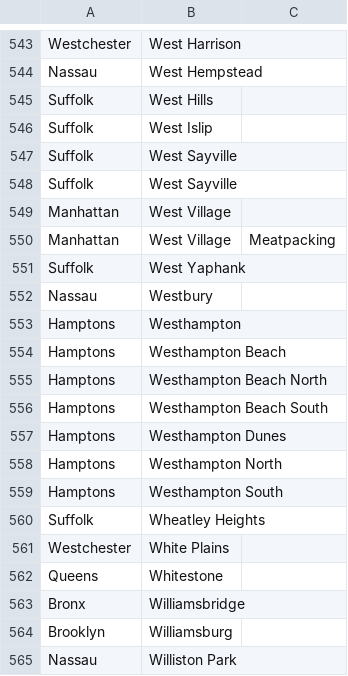
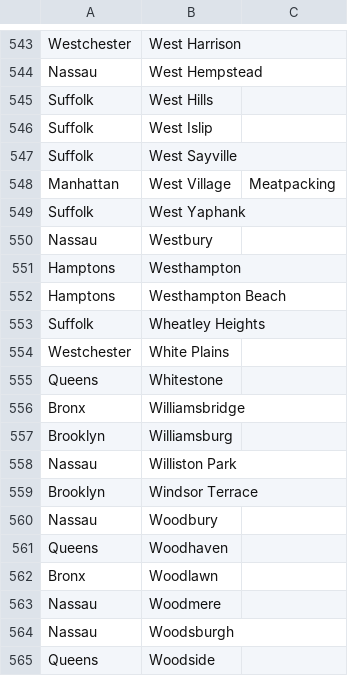
Before and after one commit to jamiels/askde, a CSV file: data/CanonicalNeighborhoods.csv, drawn as a sheet; only a part is shown, gaps mark what is left out; the shorter side is filled out with more unchanged rows.

```diff
--- a/data/CanonicalNeighborhoods.csv
+++ b/data/CanonicalNeighborhoods.csv
@@ -547,4 +547,2 @@ Suffolk,West Islip,
 Suffolk,West Sayville,
-Suffolk,West Sayville,
-Manhattan,West Village,
 Manhattan,West Village,Meatpacking
@@ -554,7 +552,2 @@ Hamptons,Westhampton,
 Hamptons,Westhampton Beach,
-Hamptons,Westhampton Beach North,
-Hamptons,Westhampton Beach South,
-Hamptons,Westhampton Dunes,
-Hamptons,Westhampton North,
-Hamptons,Westhampton South,
 Suffolk,Wheatley Heights,
```
Also changed, not shown: data/ZipCodeWhiteList.csv, 1 other file.
